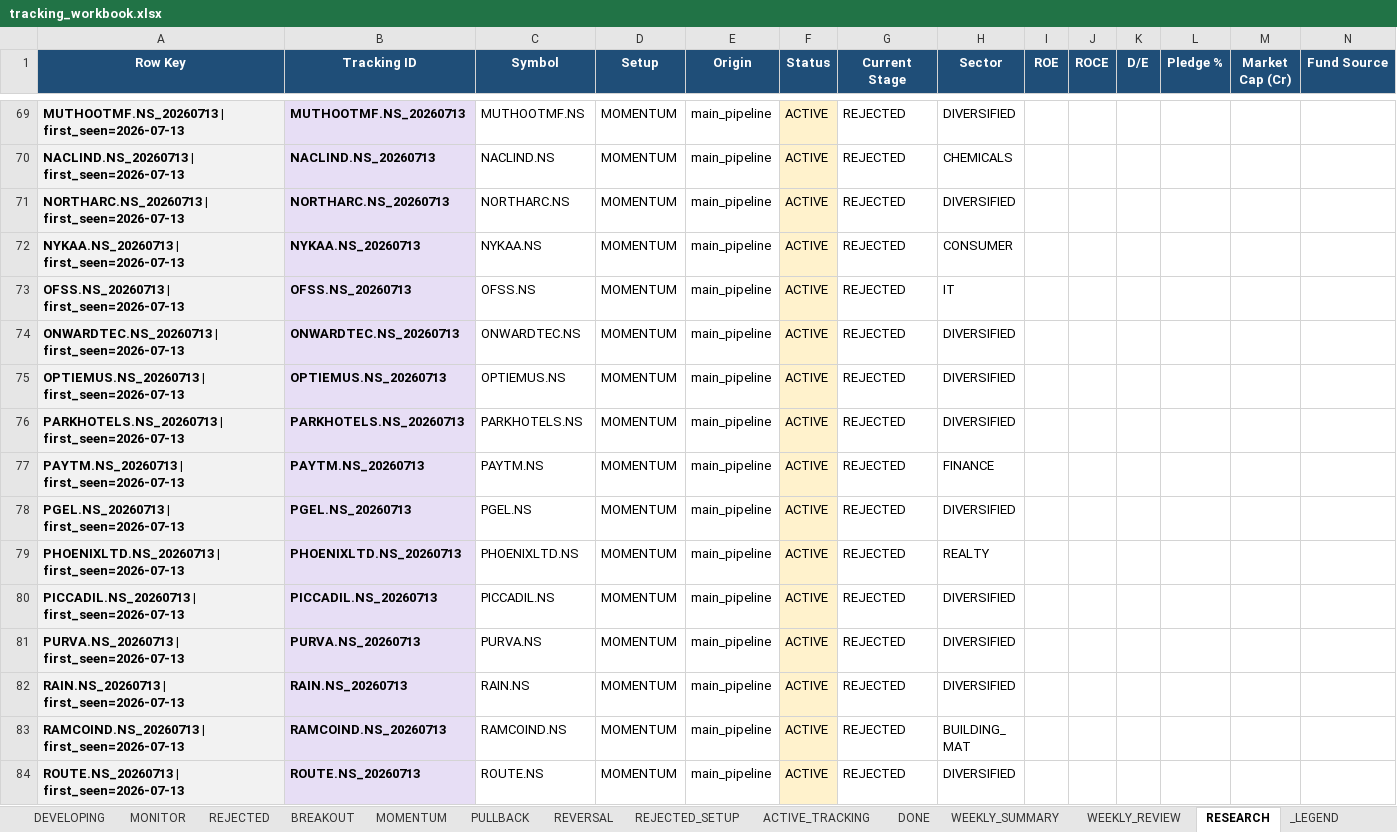
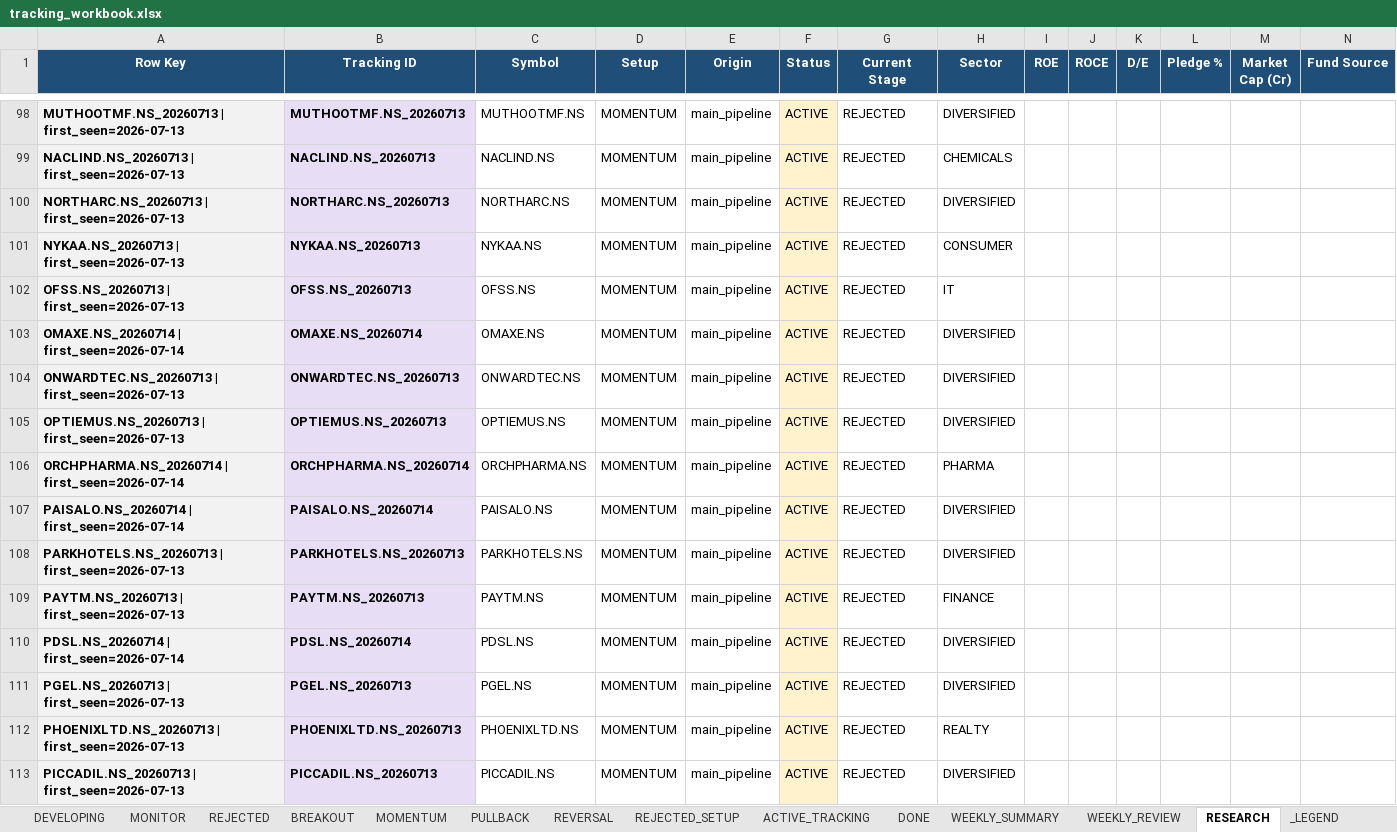
Before and after one commit to Gdsk-Sravan/Analyse-recommend-track, an Excel workbook: tracking_workbook.xlsx, sheet RESEARCH, drawn as a sheet; only a part is shown, gaps mark what is left out; the shorter side is filled out with more unchanged rows; values as stored, in another font and other column widths than the file's, no borders; rows hold the shown columns only; the diff covers the shown part only; the diff names each change by its address in the sheet, - before the commit and + after, or states it on an @@ line.

```diff
--- a/tracking_workbook.xlsx (sheet RESEARCH)
+++ b/tracking_workbook.xlsx (sheet RESEARCH)
+row 103: OMAXE.NS_20260714 | first_seen=2026-07-14 | OMAXE.NS_20260714 | OMAXE.NS | MOMENTUM | main_pipeline | ACTIVE | REJECTED | DIVERSIFIED
+row 106: ORCHPHARMA.NS_20260714 | first_seen=2026-07-14 | ORCHPHARMA.NS_20260714 | ORCHPHARMA.NS | MOMENTUM | main_pipeline | ACTIVE | REJECTED | PHARMA
+row 107: PAISALO.NS_20260714 | first_seen=2026-07-14 | PAISALO.NS_20260714 | PAISALO.NS | MOMENTUM | main_pipeline | ACTIVE | REJECTED | DIVERSIFIED
+row 110: PDSL.NS_20260714 | first_seen=2026-07-14 | PDSL.NS_20260714 | PDSL.NS | MOMENTUM | main_pipeline | ACTIVE | REJECTED | DIVERSIFIED
```
Also changed, not shown: 43 added rows, 3 edited cells and cell formats elsewhere in this sheet, sheet ACTIVE_TRACKING, sheet REJECTED, sheet REJECTED_SETUP, sheet MOMENTUM, sheet DEVELOPING, sheet NEAR_MISS, 3 more sheets, 18 other files.
